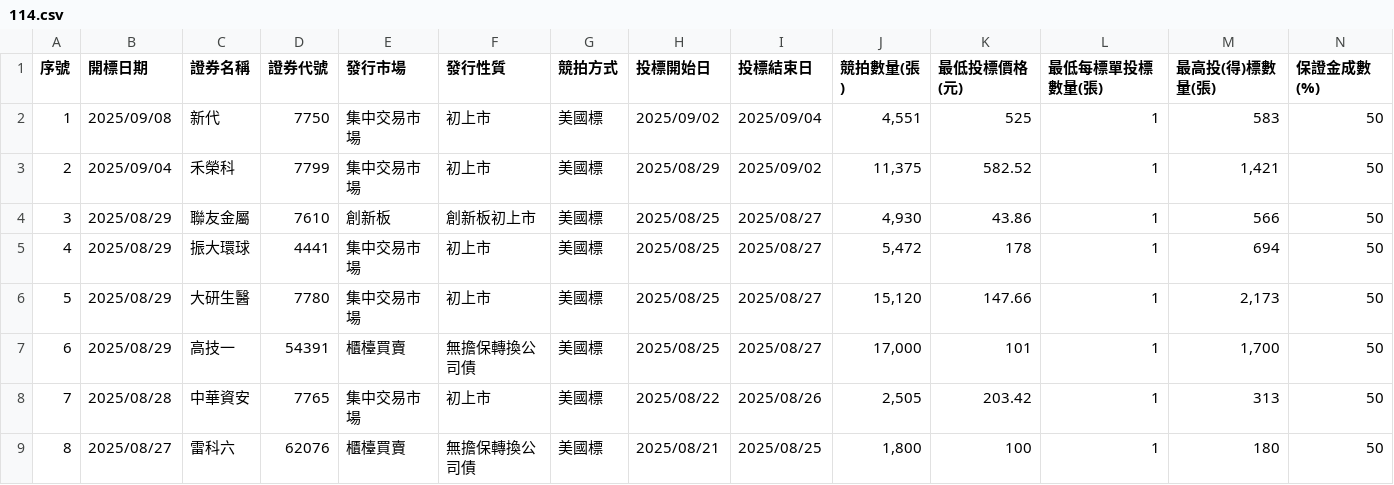
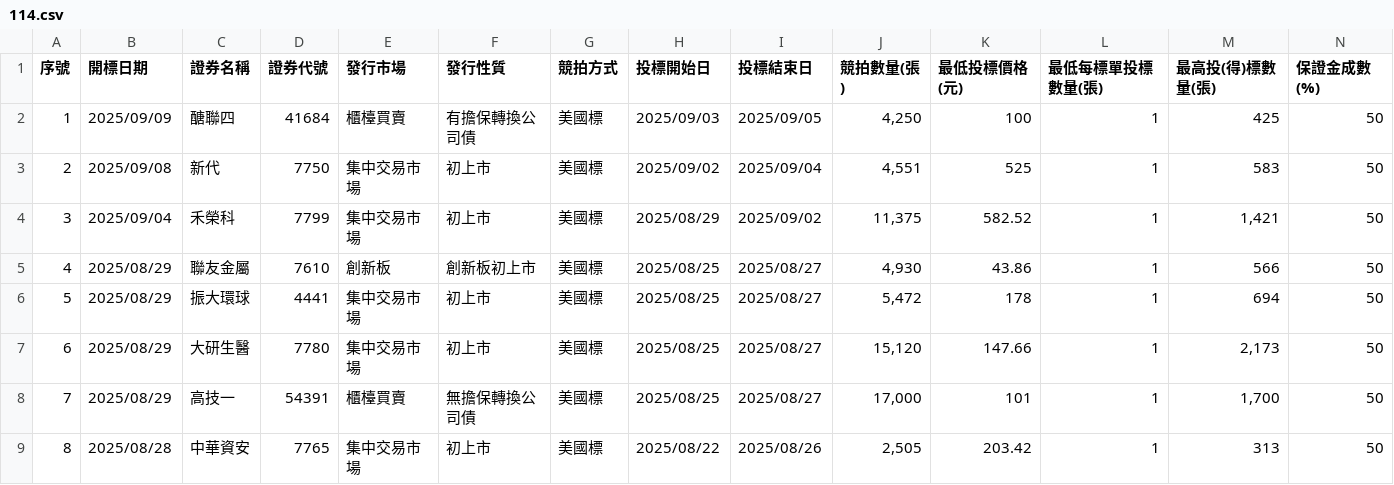
Before and after one commit to Aryido/auction, a CSV file: years/114.csv, drawn as a sheet; only a part is shown; the shorter side is filled out with more unchanged rows; addresses are those after the commit; rows hold the shown columns only; the diff names each change by its address in the sheet, - before the commit and + after, or states it on an @@ line.

```diff
--- a/years/114.csv
+++ b/years/114.csv
+row 2: 1 | 2025/09/09 | 醣聯四 | 41684 | 櫃檯買賣 | 有擔保轉換公司債 | 美國標 | 2025/09/03 | 2025/09/05 | 4,250 | 100 | 1 | 425 | 50
@@ column A (序號) renumbered from row 3 down @@
```
Also changed, not shown: years/final/merged.csv.
